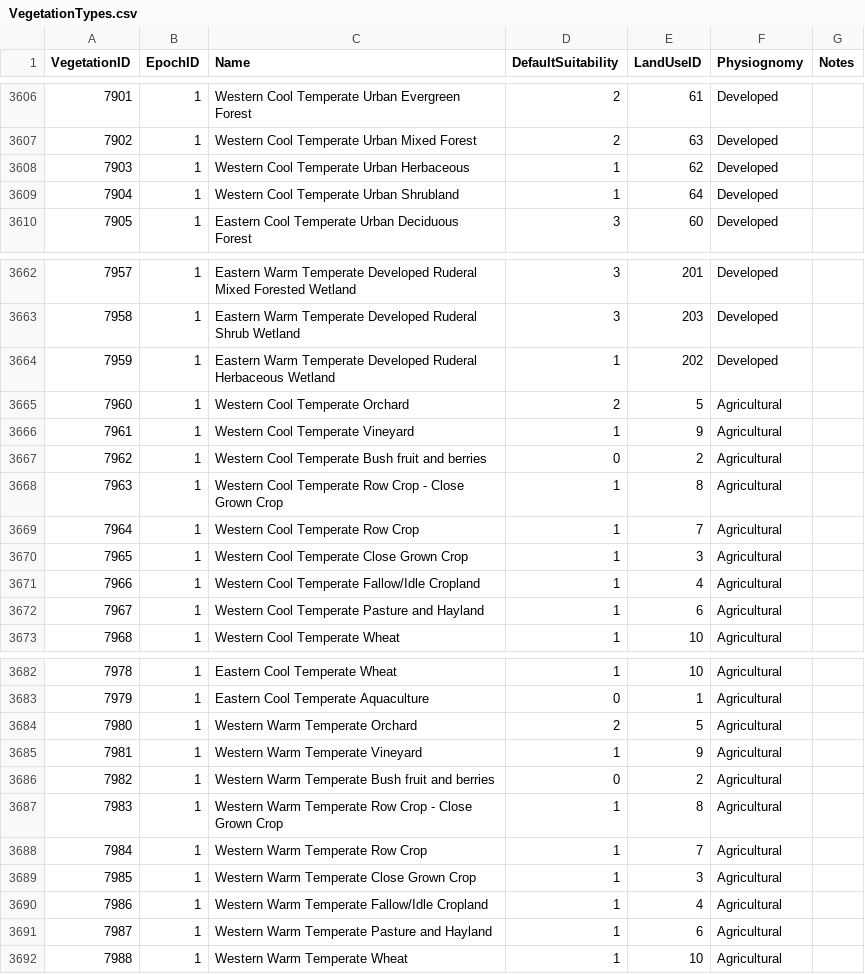
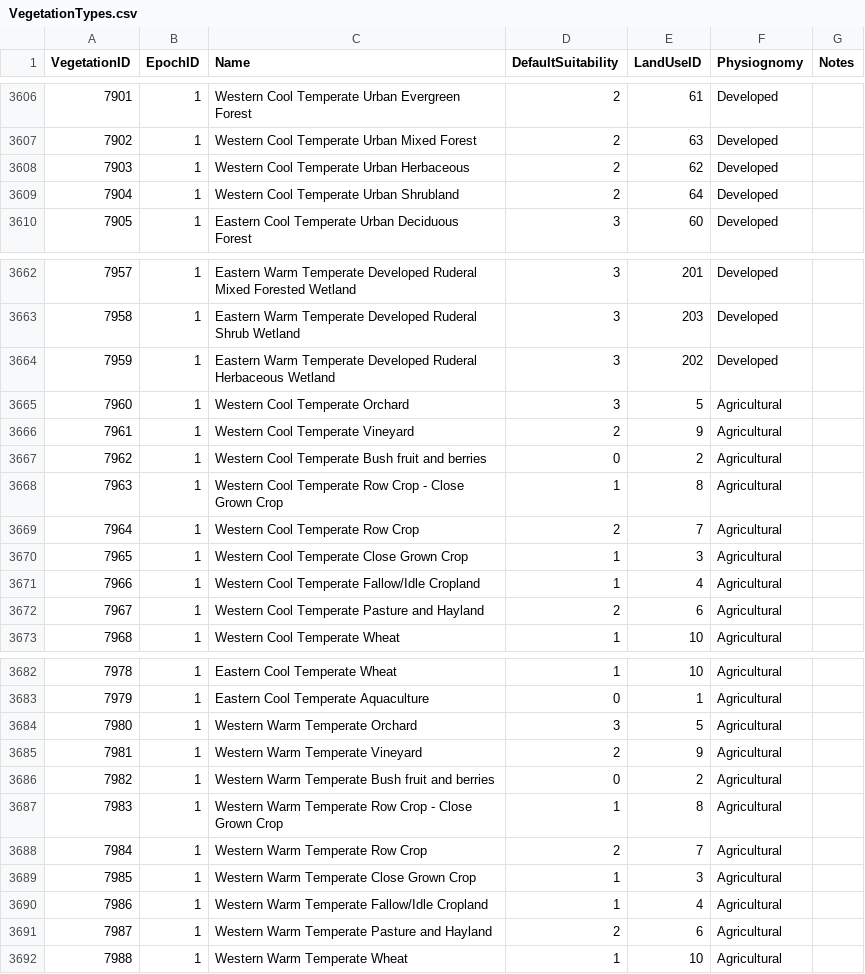
Before and after one commit to Riverscapes/riverscapes-tools, a CSV file: packages/brat/database/data/VegetationTypes.csv, drawn as a sheet; only a part is shown, gaps mark what is left out; the diff covers the shown part only.

```diff
--- a/packages/brat/database/data/VegetationTypes.csv
+++ b/packages/brat/database/data/VegetationTypes.csv
@@ -3607,4 +3607,4 @@ VegetationID,EpochID,Name,DefaultSuitability,LandUseID,Physiognomy,Notes
 7902,1,Western Cool Temperate Urban Mixed Forest,2,63,Developed,
-7903,1,Western Cool Temperate Urban Herbaceous,1,62,Developed,
-7904,1,Western Cool Temperate Urban Shrubland,1,64,Developed,
+7903,1,Western Cool Temperate Urban Herbaceous,2,62,Developed,
+7904,1,Western Cool Temperate Urban Shrubland,2,64,Developed,
 7905,1,Eastern Cool Temperate Urban Deciduous Forest,3,60,Developed,
@@ -3663,11 +3663,11 @@ VegetationID,EpochID,Name,DefaultSuitability,LandUseID,Physiognomy,Notes
 7958,1,Eastern Warm Temperate Developed Ruderal Shrub Wetland,3,203,Developed,
-7959,1,Eastern Warm Temperate Developed Ruderal Herbaceous Wetland,1,202,Developed,
-7960,1,Western Cool Temperate Orchard,2,5,Agricultural,
-7961,1,Western Cool Temperate Vineyard,1,9,Agricultural,
+7959,1,Eastern Warm Temperate Developed Ruderal Herbaceous Wetland,3,202,Developed,
+7960,1,Western Cool Temperate Orchard,3,5,Agricultural,
+7961,1,Western Cool Temperate Vineyard,2,9,Agricultural,
 7962,1,Western Cool Temperate Bush fruit and berries,0,2,Agricultural,
 7963,1,Western Cool Temperate Row Crop - Close Grown Crop,1,8,Agricultural,
-7964,1,Western Cool Temperate Row Crop,1,7,Agricultural,
+7964,1,Western Cool Temperate Row Crop,2,7,Agricultural,
 7965,1,Western Cool Temperate Close Grown Crop,1,3,Agricultural,
 7966,1,Western Cool Temperate Fallow/Idle Cropland,1,4,Agricultural,
-7967,1,Western Cool Temperate Pasture and Hayland,1,6,Agricultural,
+7967,1,Western Cool Temperate Pasture and Hayland,2,6,Agricultural,
 7968,1,Western Cool Temperate Wheat,1,10,Agricultural,
@@ -3683,10 +3683,10 @@ VegetationID,EpochID,Name,DefaultSuitability,LandUseID,Physiognomy,Notes
 7979,1,Eastern Cool Temperate Aquaculture,0,1,Agricultural,
-7980,1,Western Warm Temperate Orchard,2,5,Agricultural,
-7981,1,Western Warm Temperate Vineyard,1,9,Agricultural,
+7980,1,Western Warm Temperate Orchard,3,5,Agricultural,
+7981,1,Western Warm Temperate Vineyard,2,9,Agricultural,
 7982,1,Western Warm Temperate Bush fruit and berries,0,2,Agricultural,
 7983,1,Western Warm Temperate Row Crop - Close Grown Crop,1,8,Agricultural,
-7984,1,Western Warm Temperate Row Crop,1,7,Agricultural,
+7984,1,Western Warm Temperate Row Crop,2,7,Agricultural,
 7985,1,Western Warm Temperate Close Grown Crop,1,3,Agricultural,
 7986,1,Western Warm Temperate Fallow/Idle Cropland,1,4,Agricultural,
-7987,1,Western Warm Temperate Pasture and Hayland,1,6,Agricultural,
+7987,1,Western Warm Temperate Pasture and Hayland,2,6,Agricultural,
 7988,1,Western Warm Temperate Wheat,1,10,Agricultural,
```
Also changed, not shown: 6 edited cells elsewhere in this file, 1 other file.
